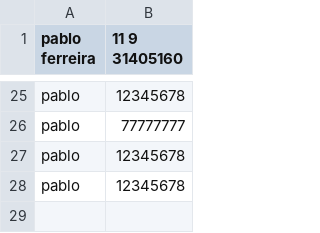
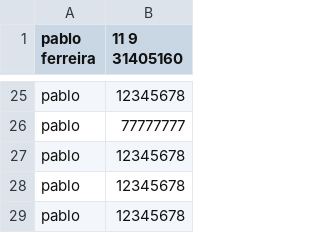
Before and after one commit to guittex/AgendaADS, a CSV file: agendatelefonica.csv, drawn as a sheet; only a part is shown, gaps mark what is left out; the diff names each change by its address in the sheet, - before the commit and + after, or states it on an @@ line.

```diff
--- a/agendatelefonica.csv
+++ b/agendatelefonica.csv
+row 29: pablo | 12345678
```
Also changed, not shown: 1 other file.
